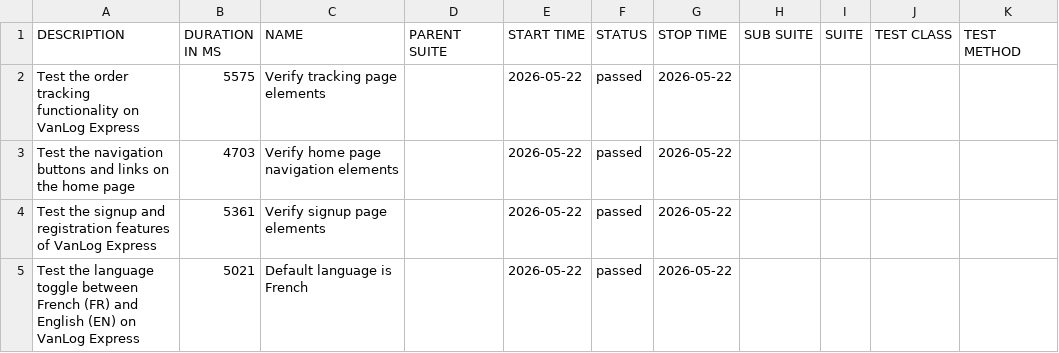
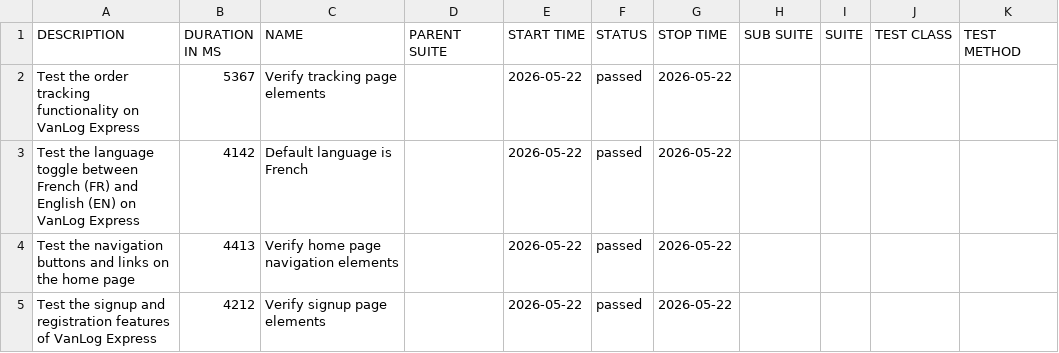
Before and after one commit to Raef211/Automation-vanlog-express, a CSV file: nightly/data/suites.csv, drawn as a sheet.

```diff
--- a/nightly/data/suites.csv
+++ b/nightly/data/suites.csv
@@ -1,5 +1,5 @@
 "DESCRIPTION","DURATION IN MS","NAME","PARENT SUITE","START TIME","STATUS","STOP TIME","SUB SUITE","SUITE","TEST CLASS","TEST METHOD"
-"Test the order tracking functionality on VanLog Express","5575","Verify tracking page elements","","2026-05-22","passed","2026-05-22","","","",""
-"Test the navigation buttons and links on the home page","4703","Verify home page navigation elements","","2026-05-22","passed","2026-05-22","","","",""
-"Test the signup and registration features of VanLog Express","5361","Verify signup page elements","","2026-05-22","passed","2026-05-22","","","",""
-"Test the language toggle between French (FR) and English (EN) on VanLog Express","5021","Default language is French","","2026-05-22","passed","2026-05-22","","","",""
+"Test the order tracking functionality on VanLog Express","5367","Verify tracking page elements","","2026-05-22","passed","2026-05-22","","","",""
+"Test the language toggle between French (FR) and English (EN) on VanLog Express","4142","Default language is French","","2026-05-22","passed","2026-05-22","","","",""
+"Test the navigation buttons and links on the home page","4413","Verify home page navigation elements","","2026-05-22","passed","2026-05-22","","","",""
+"Test the signup and registration features of VanLog Express","4212","Verify signup page elements","","2026-05-22","passed","2026-05-22","","","",""
```
Also changed, not shown: nightly/data/behaviors.csv, 18 other files.
